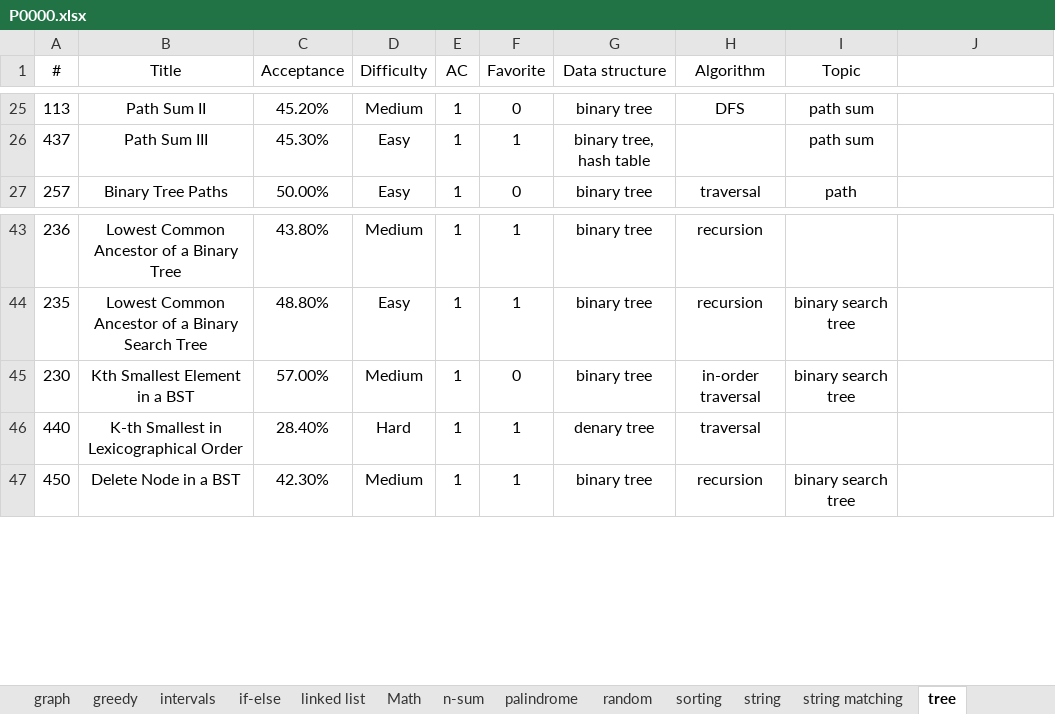
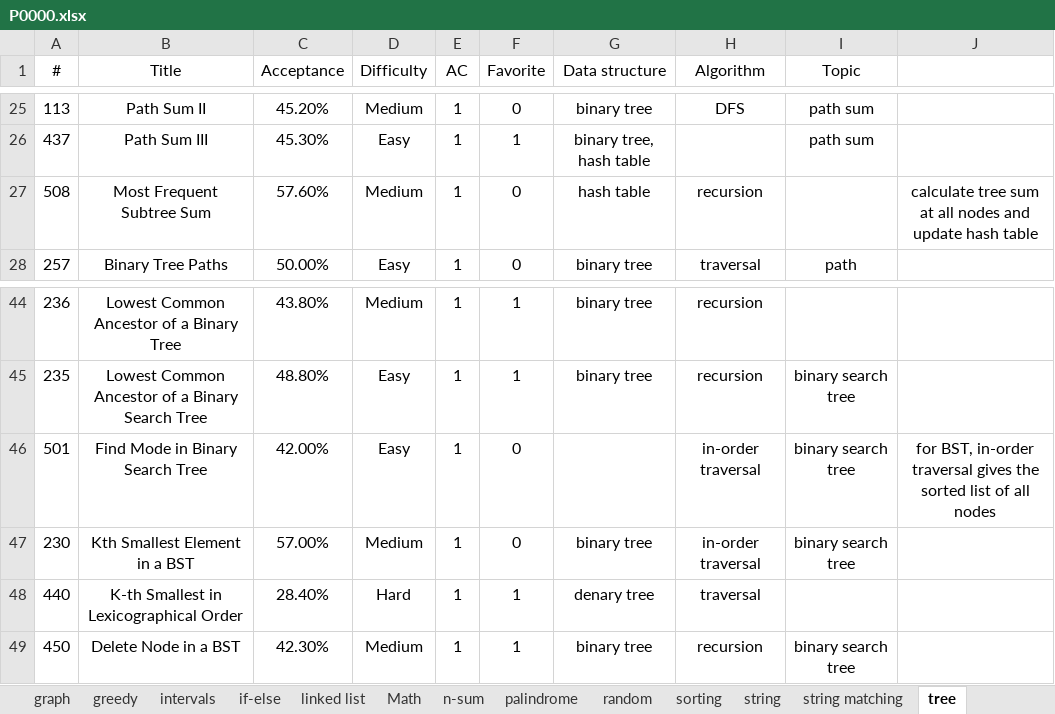
Before and after one commit to westgate458/LeetCode, an Excel workbook: P0000.xlsx, sheet tree, drawn as a sheet; only a part is shown, gaps mark what is left out; values as stored, in another font and other column widths than the file's, no borders; the diff names each change by its address in the sheet, - before the commit and + after, or states it on an @@ line.

```diff
--- a/P0000.xlsx (sheet tree)
+++ b/P0000.xlsx (sheet tree)
+row 27: 508 | Most Frequent Subtree Sum | 57.60% | Medium | 1 | 0 | hash table | recursion |  | calculate tree sum at all nodes and update hash table
+row 46: 501 | Find Mode in Binary Search Tree | 42.00% | Easy | 1 | 0 |  | in-order traversal | binary search tree | for BST, in-order traversal gives the sorted list of all nodes
```
Also changed, not shown: sheet Math, sheet DP, sheet greedy, sheet sorting, sheet array, sheet if-else, 8 other files.
